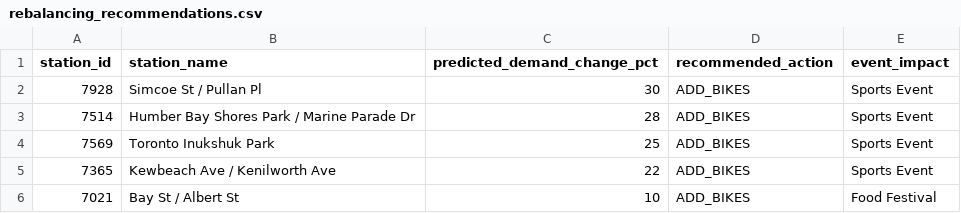
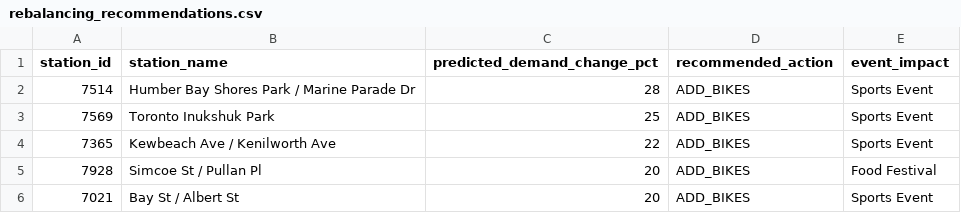
Before and after one commit to bryanpaget/toronto-bikeshare, a CSV file: predictions/rebalancing_recommendations.csv, drawn as a sheet.

```diff
--- a/predictions/rebalancing_recommendations.csv
+++ b/predictions/rebalancing_recommendations.csv
@@ -1,3 +1,2 @@
 "station_id","station_name","predicted_demand_change_pct","recommended_action","event_impact"
-"7928","Simcoe St / Pullan Pl",30,"ADD_BIKES","Sports Event"
 "7514","Humber Bay Shores Park / Marine Parade Dr",28,"ADD_BIKES","Sports Event"
@@ -5,2 +4,3 @@
 "7365","Kewbeach Ave / Kenilworth Ave",22,"ADD_BIKES","Sports Event"
-"7021","Bay St / Albert St",10,"ADD_BIKES","Food Festival"
+"7928","Simcoe St / Pullan Pl",20,"ADD_BIKES","Food Festival"
+"7021","Bay St / Albert St",20,"ADD_BIKES","Sports Event"
```
Also changed, not shown: data/consolidated_metrics.csv, predictions/latest_predictions.csv, 8 other files.
